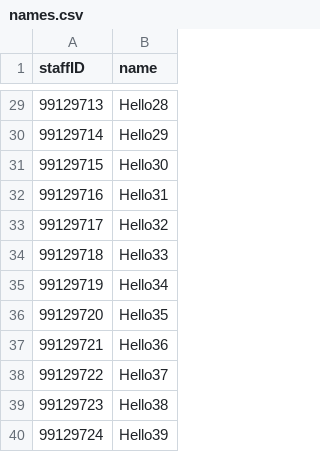
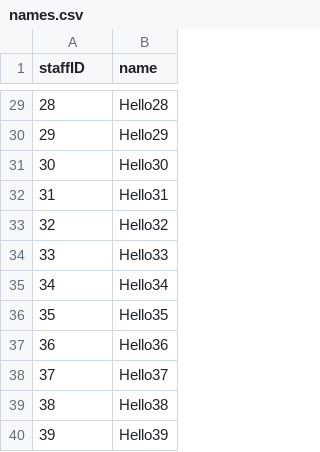
Before and after one commit to yaoang/lucky-draw, a CSV file: public/names.csv, drawn as a sheet; only a part is shown, gaps mark what is left out; the diff covers the shown part only.

```diff
--- a/public/names.csv
+++ b/public/names.csv
@@ -29,12 +29,12 @@
-99129713,Hello28
-99129714,Hello29
-99129715,Hello30
-99129716,Hello31
-99129717,Hello32
-99129718,Hello33
-99129719,Hello34
-99129720,Hello35
-99129721,Hello36
-99129722,Hello37
-99129723,Hello38
-99129724,Hello39
+28,Hello28
+29,Hello29
+30,Hello30
+31,Hello31
+32,Hello32
+33,Hello33
+34,Hello34
+35,Hello35
+36,Hello36
+37,Hello37
+38,Hello38
+39,Hello39
```
Also changed, not shown: 27 edited cells elsewhere in this file, 1 other file.
